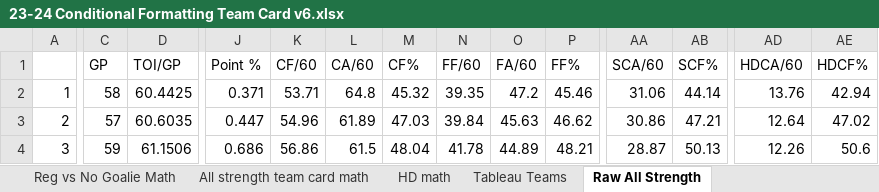
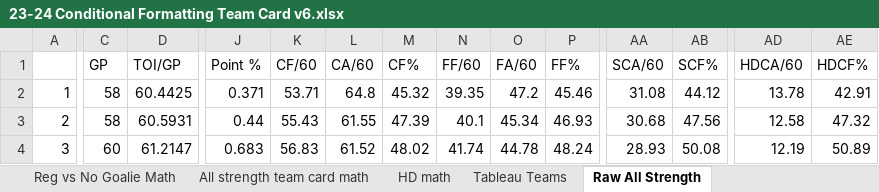
Before and after one commit to hatch47/DataAnalystProjects, an Excel workbook: 2023-24 Conditional Formatting Cards/23-24 Conditional Formatting Team Card v6.xlsx, sheet Raw All Strength, drawn as a sheet; only a part is shown, gaps mark what is left out; values as stored, in another font and other column widths than the file's, no borders; the diff covers the shown part only; the diff names each change by its address in the sheet, - before the commit and + after, or states it on an @@ line.

```diff
--- a/2023-24 Conditional Formatting Cards/23-24 Conditional Formatting Team Card v6.xlsx (sheet Raw All Strength)
+++ b/2023-24 Conditional Formatting Cards/23-24 Conditional Formatting Team Card v6.xlsx (sheet Raw All Strength)
-AA2 (SCA/60): 31.06
+AA2 (SCA/60): 31.08
-AB2 (SCF%): 44.14
+AB2 (SCF%): 44.12
-AD2 (HDCA/60): 13.76
+AD2 (HDCA/60): 13.78
-AE2 (HDCF%): 42.94
+AE2 (HDCF%): 42.91
-C3 (GP): 57
+C3 (GP): 58
-D3 (TOI/GP): 60.6035
+D3 (TOI/GP): 60.5931
-J3 (Point %): 0.447
+J3 (Point %): 0.44
-K3 (CF/60): 54.96
+K3 (CF/60): 55.43
-L3 (CA/60): 61.89
+L3 (CA/60): 61.55
-M3 (CF%): 47.03
+M3 (CF%): 47.39
-N3 (FF/60): 39.84
+N3 (FF/60): 40.1
-O3 (FA/60): 45.63
+O3 (FA/60): 45.34
-P3 (FF%): 46.62
+P3 (FF%): 46.93
-AA3 (SCA/60): 30.86
+AA3 (SCA/60): 30.68
-AB3 (SCF%): 47.21
+AB3 (SCF%): 47.56
-AD3 (HDCA/60): 12.64
+AD3 (HDCA/60): 12.58
-AE3 (HDCF%): 47.02
+AE3 (HDCF%): 47.32
-C4 (GP): 59
+C4 (GP): 60
-D4 (TOI/GP): 61.1506
+D4 (TOI/GP): 61.2147
-J4 (Point %): 0.686
+J4 (Point %): 0.683
-K4 (CF/60): 56.86
+K4 (CF/60): 56.83
-L4 (CA/60): 61.5
+L4 (CA/60): 61.52
-M4 (CF%): 48.04
+M4 (CF%): 48.02
-N4 (FF/60): 41.78
+N4 (FF/60): 41.74
-O4 (FA/60): 44.89
+O4 (FA/60): 44.78
-P4 (FF%): 48.21
+P4 (FF%): 48.24
-AA4 (SCA/60): 28.87
+AA4 (SCA/60): 28.93
-AB4 (SCF%): 50.13
+AB4 (SCF%): 50.08
-AD4 (HDCA/60): 12.26
+AD4 (HDCA/60): 12.19
-AE4 (HDCF%): 50.6
+AE4 (HDCF%): 50.89
```
Also changed, not shown: 951 edited cells elsewhere in this sheet, sheet All strength team card math, sheet All Strength Simple Look Math, sheet Reg vs No Goalie, sheet Best Team All Strength, sheet HD Best Team List, sheet Reg vs No Goalie Math, 6 more sheets, formulas that keep their value.
